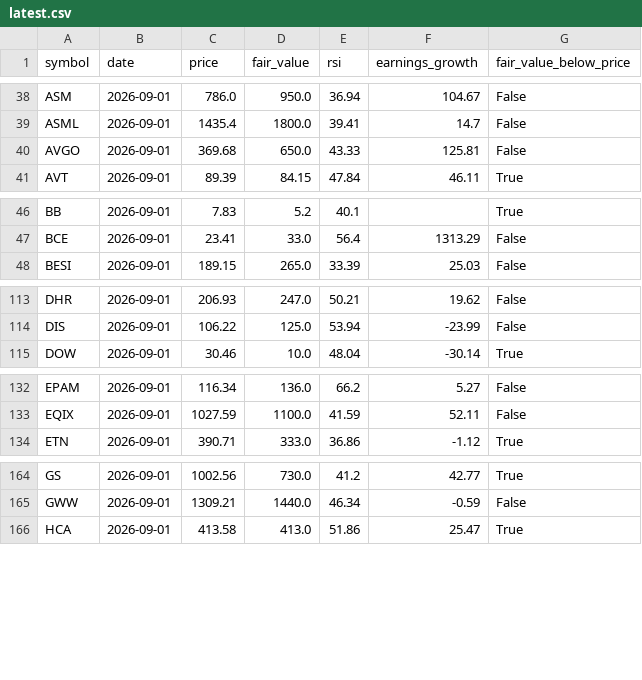
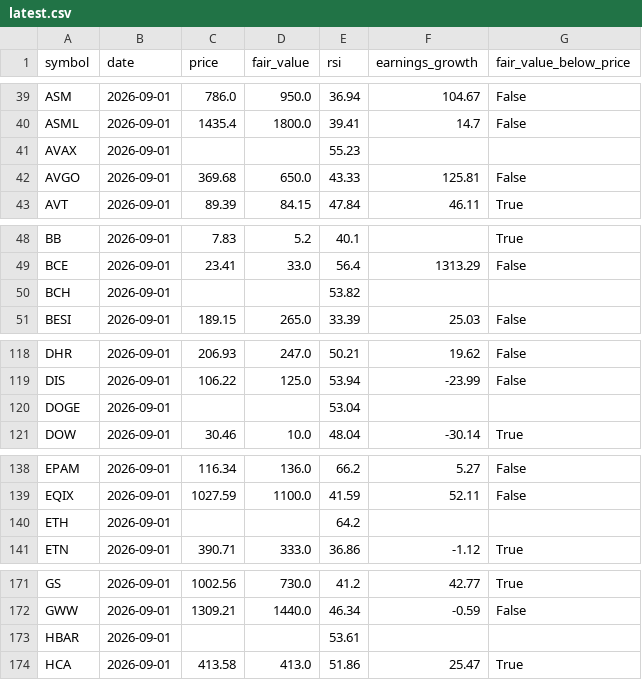
Before and after one commit to Bas-de-G/stock_rsi_screener, a CSV file: data/latest.csv, drawn as a sheet; only a part is shown, gaps mark what is left out; the diff covers the shown part only.

```diff
--- a/data/latest.csv
+++ b/data/latest.csv
@@ -39,2 +40,3 @@ ASM,2026-09-01,786.0,950.0,36.94,104.67,False
 ASML,2026-09-01,1435.4,1800.0,39.41,14.7,False
+AVAX,2026-09-01,,,55.23,,
 AVGO,2026-09-01,369.68,650.0,43.33,125.81,False
@@ -47,2 +49,3 @@ BB,2026-09-01,7.83,5.2,40.1,,True
 BCE,2026-09-01,23.41,33.0,56.4,1313.29,False
+BCH,2026-09-01,,,53.82,,
 BESI,2026-09-01,189.15,265.0,33.39,25.03,False
@@ -114,2 +119,3 @@ DHR,2026-09-01,206.93,247.0,50.21,19.62,False
 DIS,2026-09-01,106.22,125.0,53.94,-23.99,False
+DOGE,2026-09-01,,,53.04,,
 DOW,2026-09-01,30.46,10.0,48.04,-30.14,True
@@ -133,2 +139,3 @@ EPAM,2026-09-01,116.34,136.0,66.2,5.27,False
 EQIX,2026-09-01,1027.59,1100.0,41.59,52.11,False
+ETH,2026-09-01,,,64.2,,
 ETN,2026-09-01,390.71,333.0,36.86,-1.12,True
@@ -165,2 +172,3 @@ GS,2026-09-01,1002.56,730.0,41.2,42.77,True
 GWW,2026-09-01,1309.21,1440.0,46.34,-0.59,False
+HBAR,2026-09-01,,,53.61,,
 HCA,2026-09-01,413.58,413.0,51.86,25.47,True
```
Also changed, not shown: 13 added rows and 5 edited cells elsewhere in this file, recommendations.csv, 2 other files.
